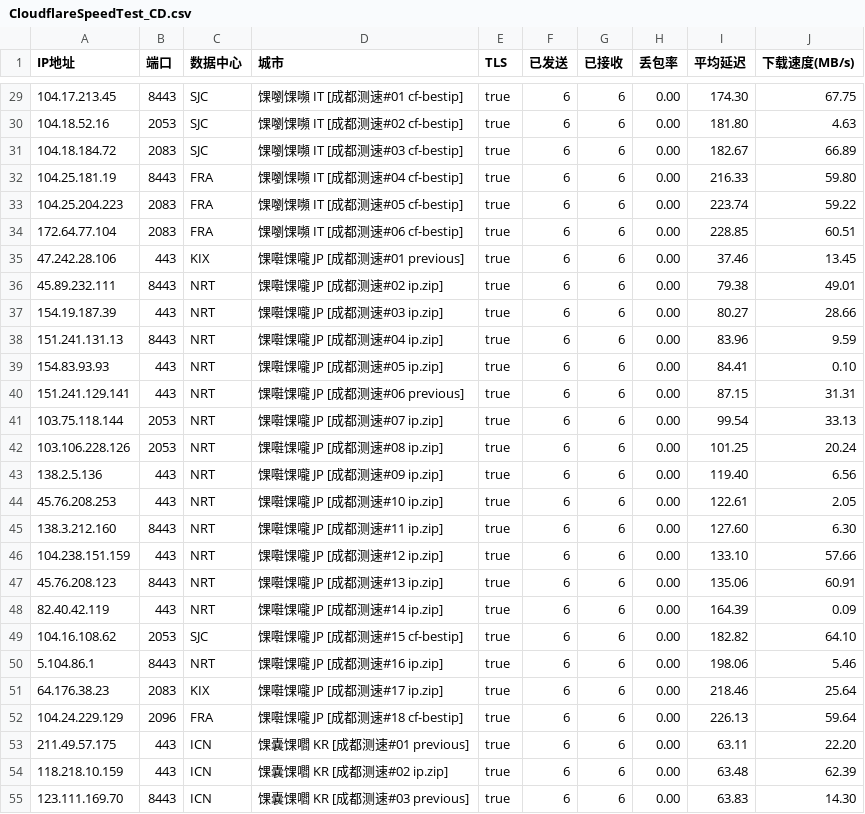
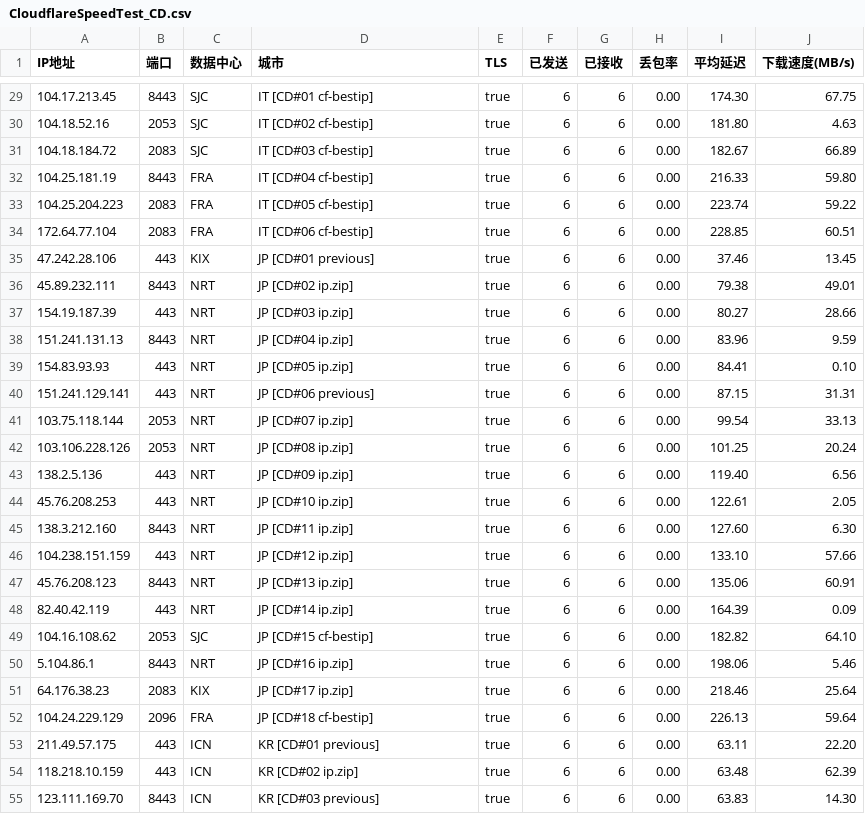
Before and after one commit to GuardSkill/CFOpt, a CSV file: CloudflareSpeedTest_CD.csv, drawn as a sheet; only a part is shown, gaps mark what is left out; the diff covers the shown part only.

```diff
--- a/CloudflareSpeedTest_CD.csv
+++ b/CloudflareSpeedTest_CD.csv
@@ -29,27 +29,27 @@ IP地址,端口,数据中心,城市,TLS,已发送,已接收,丢包率,平均延
-104.17.213.45,8443,SJC,馃嚠馃嚬 IT [成都测速#01 cf-bestip],true,6,6,0.00,174.30,67.75
-104.18.52.16,2053,SJC,馃嚠馃嚬 IT [成都测速#02 cf-bestip],true,6,6,0.00,181.80,4.63
-104.18.184.72,2083,SJC,馃嚠馃嚬 IT [成都测速#03 cf-bestip],true,6,6,0.00,182.67,66.89
-104.25.181.19,8443,FRA,馃嚠馃嚬 IT [成都测速#04 cf-bestip],true,6,6,0.00,216.33,59.80
-104.25.204.223,2083,FRA,馃嚠馃嚬 IT [成都测速#05 cf-bestip],true,6,6,0.00,223.74,59.22
-172.64.77.104,2083,FRA,馃嚠馃嚬 IT [成都测速#06 cf-bestip],true,6,6,0.00,228.85,60.51
-47.242.28.106,443,KIX,馃嚡馃嚨 JP [成都测速#01 previous],true,6,6,0.00,37.46,13.45
-45.89.232.111,8443,NRT,馃嚡馃嚨 JP [成都测速#02 ip.zip],true,6,6,0.00,79.38,49.01
-154.19.187.39,443,NRT,馃嚡馃嚨 JP [成都测速#03 ip.zip],true,6,6,0.00,80.27,28.66
-151.241.131.13,8443,NRT,馃嚡馃嚨 JP [成都测速#04 ip.zip],true,6,6,0.00,83.96,9.59
-154.83.93.93,443,NRT,馃嚡馃嚨 JP [成都测速#05 ip.zip],true,6,6,0.00,84.41,0.10
-151.241.129.141,443,NRT,馃嚡馃嚨 JP [成都测速#06 previous],true,6,6,0.00,87.15,31.31
-103.75.118.144,2053,NRT,馃嚡馃嚨 JP [成都测速#07 ip.zip],true,6,6,0.00,99.54,33.13
-103.106.228.126,2053,NRT,馃嚡馃嚨 JP [成都测速#08 ip.zip],true,6,6,0.00,101.25,20.24
-138.2.5.136,443,NRT,馃嚡馃嚨 JP [成都测速#09 ip.zip],true,6,6,0.00,119.40,6.56
-45.76.208.253,443,NRT,馃嚡馃嚨 JP [成都测速#10 ip.zip],true,6,6,0.00,122.61,2.05
-138.3.212.160,8443,NRT,馃嚡馃嚨 JP [成都测速#11 ip.zip],true,6,6,0.00,127.60,6.30
-104.238.151.159,443,NRT,馃嚡馃嚨 JP [成都测速#12 ip.zip],true,6,6,0.00,133.10,57.66
-45.76.208.123,8443,NRT,馃嚡馃嚨 JP [成都测速#13 ip.zip],true,6,6,0.00,135.06,60.91
-82.40.42.119,443,NRT,馃嚡馃嚨 JP [成都测速#14 ip.zip],true,6,6,0.00,164.39,0.09
-104.16.108.62,2053,SJC,馃嚡馃嚨 JP [成都测速#15 cf-bestip],true,6,6,0.00,182.82,64.10
-5.104.86.1,8443,NRT,馃嚡馃嚨 JP [成都测速#16 ip.zip],true,6,6,0.00,198.06,5.46
-64.176.38.23,2083,KIX,馃嚡馃嚨 JP [成都测速#17 ip.zip],true,6,6,0.00,218.46,25.64
-104.24.229.129,2096,FRA,馃嚡馃嚨 JP [成都测速#18 cf-bestip],true,6,6,0.00,226.13,59.64
-211.49.57.175,443,ICN,馃嚢馃嚪 KR [成都测速#01 previous],true,6,6,0.00,63.11,22.20
-118.218.10.159,443,ICN,馃嚢馃嚪 KR [成都测速#02 ip.zip],true,6,6,0.00,63.48,62.39
-123.111.169.70,8443,ICN,馃嚢馃嚪 KR [成都测速#03 previous],true,6,6,0.00,63.83,14.30
+104.17.213.45,8443,SJC,IT [CD#01 cf-bestip],true,6,6,0.00,174.30,67.75
+104.18.52.16,2053,SJC,IT [CD#02 cf-bestip],true,6,6,0.00,181.80,4.63
+104.18.184.72,2083,SJC,IT [CD#03 cf-bestip],true,6,6,0.00,182.67,66.89
+104.25.181.19,8443,FRA,IT [CD#04 cf-bestip],true,6,6,0.00,216.33,59.80
+104.25.204.223,2083,FRA,IT [CD#05 cf-bestip],true,6,6,0.00,223.74,59.22
+172.64.77.104,2083,FRA,IT [CD#06 cf-bestip],true,6,6,0.00,228.85,60.51
+47.242.28.106,443,KIX,JP [CD#01 previous],true,6,6,0.00,37.46,13.45
+45.89.232.111,8443,NRT,JP [CD#02 ip.zip],true,6,6,0.00,79.38,49.01
+154.19.187.39,443,NRT,JP [CD#03 ip.zip],true,6,6,0.00,80.27,28.66
+151.241.131.13,8443,NRT,JP [CD#04 ip.zip],true,6,6,0.00,83.96,9.59
+154.83.93.93,443,NRT,JP [CD#05 ip.zip],true,6,6,0.00,84.41,0.10
+151.241.129.141,443,NRT,JP [CD#06 previous],true,6,6,0.00,87.15,31.31
+103.75.118.144,2053,NRT,JP [CD#07 ip.zip],true,6,6,0.00,99.54,33.13
+103.106.228.126,2053,NRT,JP [CD#08 ip.zip],true,6,6,0.00,101.25,20.24
+138.2.5.136,443,NRT,JP [CD#09 ip.zip],true,6,6,0.00,119.40,6.56
+45.76.208.253,443,NRT,JP [CD#10 ip.zip],true,6,6,0.00,122.61,2.05
+138.3.212.160,8443,NRT,JP [CD#11 ip.zip],true,6,6,0.00,127.60,6.30
+104.238.151.159,443,NRT,JP [CD#12 ip.zip],true,6,6,0.00,133.10,57.66
+45.76.208.123,8443,NRT,JP [CD#13 ip.zip],true,6,6,0.00,135.06,60.91
+82.40.42.119,443,NRT,JP [CD#14 ip.zip],true,6,6,0.00,164.39,0.09
+104.16.108.62,2053,SJC,JP [CD#15 cf-bestip],true,6,6,0.00,182.82,64.10
+5.104.86.1,8443,NRT,JP [CD#16 ip.zip],true,6,6,0.00,198.06,5.46
+64.176.38.23,2083,KIX,JP [CD#17 ip.zip],true,6,6,0.00,218.46,25.64
+104.24.229.129,2096,FRA,JP [CD#18 cf-bestip],true,6,6,0.00,226.13,59.64
+211.49.57.175,443,ICN,KR [CD#01 previous],true,6,6,0.00,63.11,22.20
+118.218.10.159,443,ICN,KR [CD#02 ip.zip],true,6,6,0.00,63.48,62.39
+123.111.169.70,8443,ICN,KR [CD#03 previous],true,6,6,0.00,63.83,14.30
```
Also changed, not shown: 65 edited cells elsewhere in this file, CloudflareSpeedTest_BJ.csv, 5 other files.
